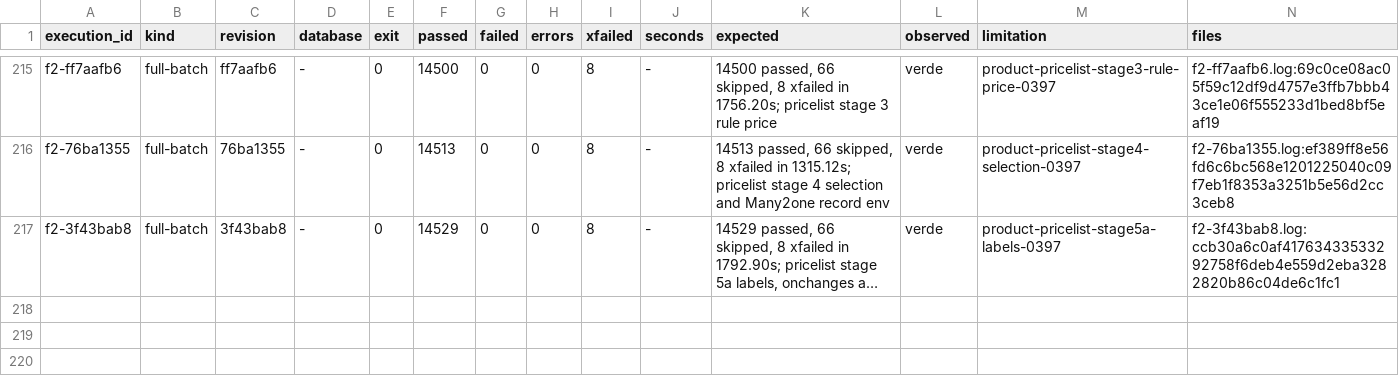
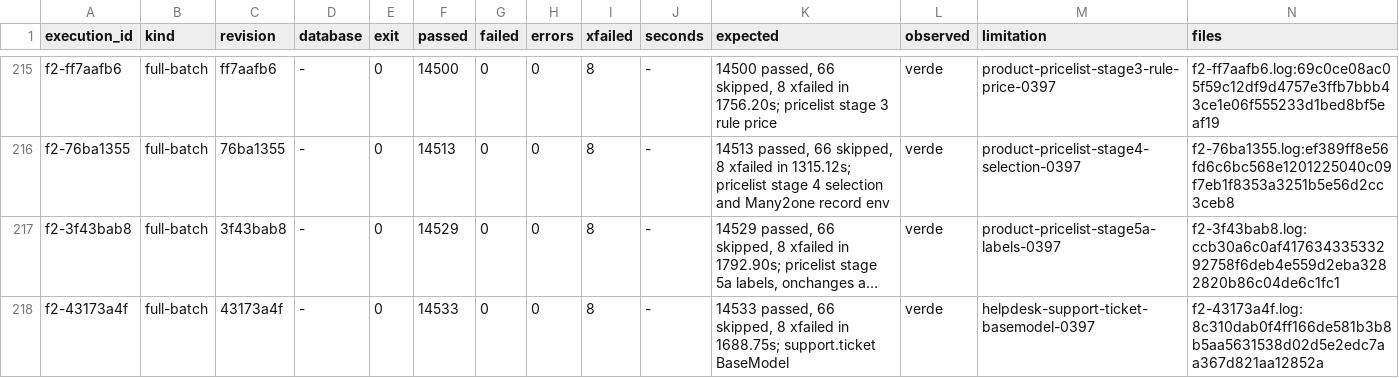
Before and after one commit to jcg-admin/kaupamex-api, a TSV file: scripts/workbench/orm-continuation-plan-20261103T095630/outputs/gates/index.tsv, drawn as a sheet; only a part is shown, gaps mark what is left out; long unchanged cells end in …; the diff names each change by its address in the sheet, - before the commit and + after, or states it on an @@ line.

Commit message:
Record the helpdesk gate and plan row
The full batch on 43173a4f is green (14533 passed). Incorporate the
unit helpdesk-support-ticket-basemodel-0397 under TASK-API-0397.

```diff
--- a/scripts/workbench/orm-continuation-plan-20261103T095630/outputs/gates/index.tsv
+++ b/scripts/workbench/orm-continuation-plan-20261103T095630/outputs/gates/index.tsv
+row 218: f2-43173a4f | full-batch | 43173a4f | - | 0 | 14533 | 0 | 0 | 8 | - | 14533 passed, 66 skipped, 8 xfailed in 1688.75s; support.ticket BaseModel | verde | helpdesk-support-ticket-basemodel-0397 | f2-43173a4f.log:8c310dab0f4ff166de581b3b8b5aa5631538d02d5e2edc7aa367d821aa12852a
```
Also changed, not shown: 3 other files.
